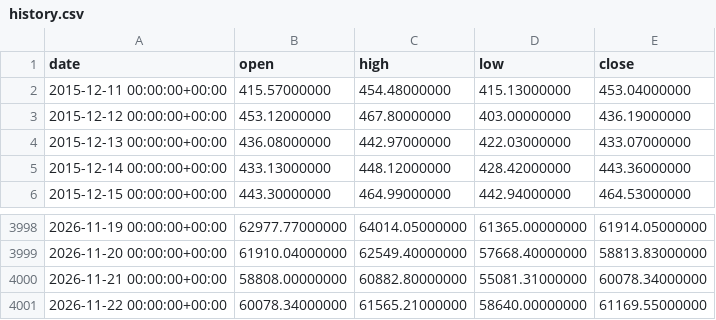
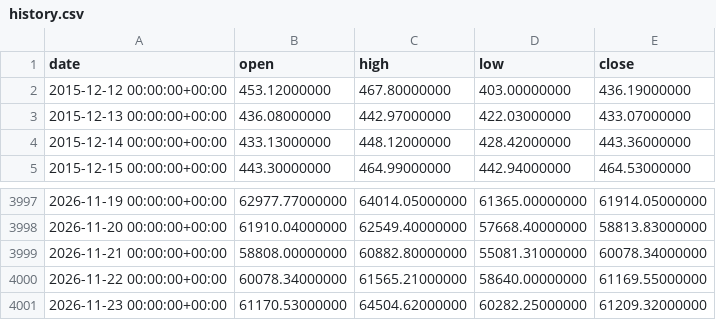
Before and after one commit to tvella23/B-Bottom-Watch, a CSV file: history.csv, drawn as a sheet; only a part is shown, gaps mark what is left out; removed rows and columns are numbered as before the commit, all else as after; the diff names each change by its address in the sheet, - before the commit and + after, or states it on an @@ line.

```diff
--- a/history.csv
+++ b/history.csv
-row 2: 2015-12-11 00:00:00+00:00 | 415.57000000 | 454.48000000 | 415.13000000 | 453.04000000
+row 4001: 2026-11-23 00:00:00+00:00 | 61170.53000000 | 64504.62000000 | 60282.25000000 | 61209.32000000
```
Also changed, not shown: 3 other files.
